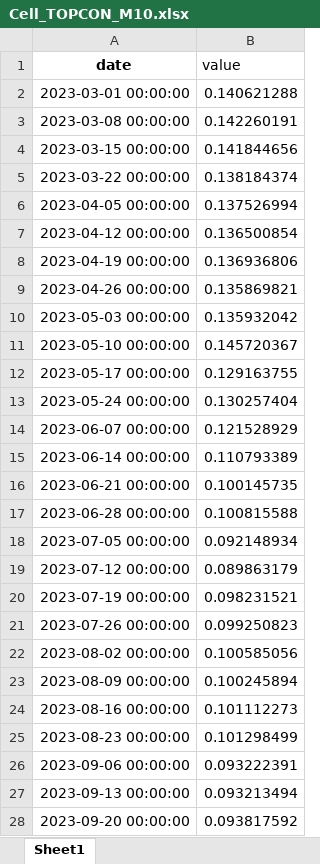
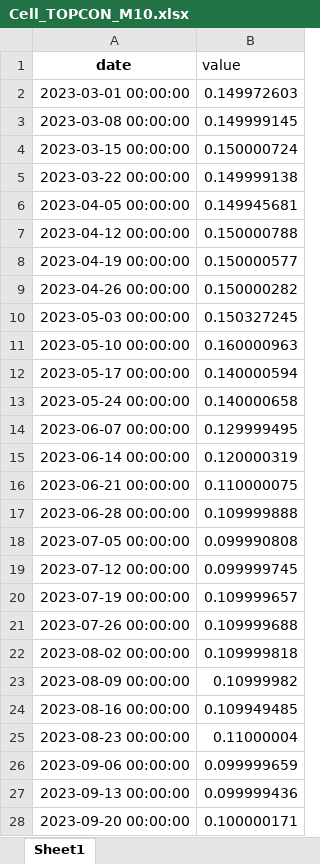
Before and after one commit to BoutahirYassine/Anticipation-of-Raw-Material-Prices, an Excel workbook: DataBI/Cell_TOPCON_M10.xlsx, sheet Sheet1, drawn as a sheet; only a part is shown; values as stored, in another font and other column widths than the file's, no borders; the diff covers the shown part only; the diff names each change by its address in the sheet, - before the commit and + after, or states it on an @@ line.

```diff
--- a/DataBI/Cell_TOPCON_M10.xlsx (sheet Sheet1)
+++ b/DataBI/Cell_TOPCON_M10.xlsx (sheet Sheet1)
-B2 (value): 0.140621288
+B2 (value): 0.149972603
-B3 (value): 0.142260191
+B3 (value): 0.149999145
-B4 (value): 0.141844656
+B4 (value): 0.150000724
-B5 (value): 0.138184374
+B5 (value): 0.149999138
-B6 (value): 0.137526994
+B6 (value): 0.149945681
-B7 (value): 0.136500854
+B7 (value): 0.150000788
-B8 (value): 0.136936806
+B8 (value): 0.150000577
-B9 (value): 0.135869821
+B9 (value): 0.150000282
-B10 (value): 0.135932042
+B10 (value): 0.150327245
-B11 (value): 0.145720367
+B11 (value): 0.160000963
-B12 (value): 0.129163755
+B12 (value): 0.140000594
-B13 (value): 0.130257404
+B13 (value): 0.140000658
-B14 (value): 0.121528929
+B14 (value): 0.129999495
-B15 (value): 0.110793389
+B15 (value): 0.120000319
-B16 (value): 0.100145735
+B16 (value): 0.110000075
-B17 (value): 0.100815588
+B17 (value): 0.109999888
-B18 (value): 0.092148934
+B18 (value): 0.099990808
-B19 (value): 0.089863179
+B19 (value): 0.099999745
-B20 (value): 0.098231521
+B20 (value): 0.109999657
-B21 (value): 0.099250823
+B21 (value): 0.109999688
-B22 (value): 0.100585056
+B22 (value): 0.109999818
-B23 (value): 0.100245894
+B23 (value): 0.10999982
-B24 (value): 0.101112273
+B24 (value): 0.109949485
-B25 (value): 0.101298499
+B25 (value): 0.11000004
-B26 (value): 0.093222391
+B26 (value): 0.099999659
-B27 (value): 0.093213494
+B27 (value): 0.099999436
-B28 (value): 0.093817592
+B28 (value): 0.100000171
```
Also changed, not shown: 1 added row, 4 removed rows and 85 edited cells elsewhere in this sheet, DataBI/N_Type_Polysilicon.xlsx, 1 other file.
